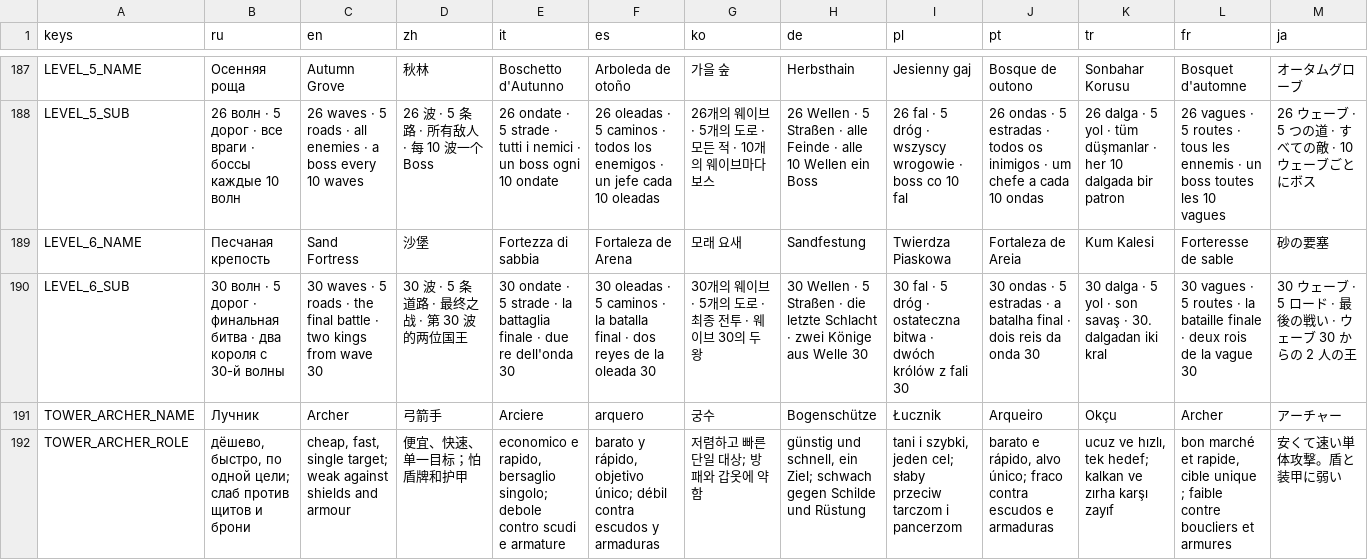
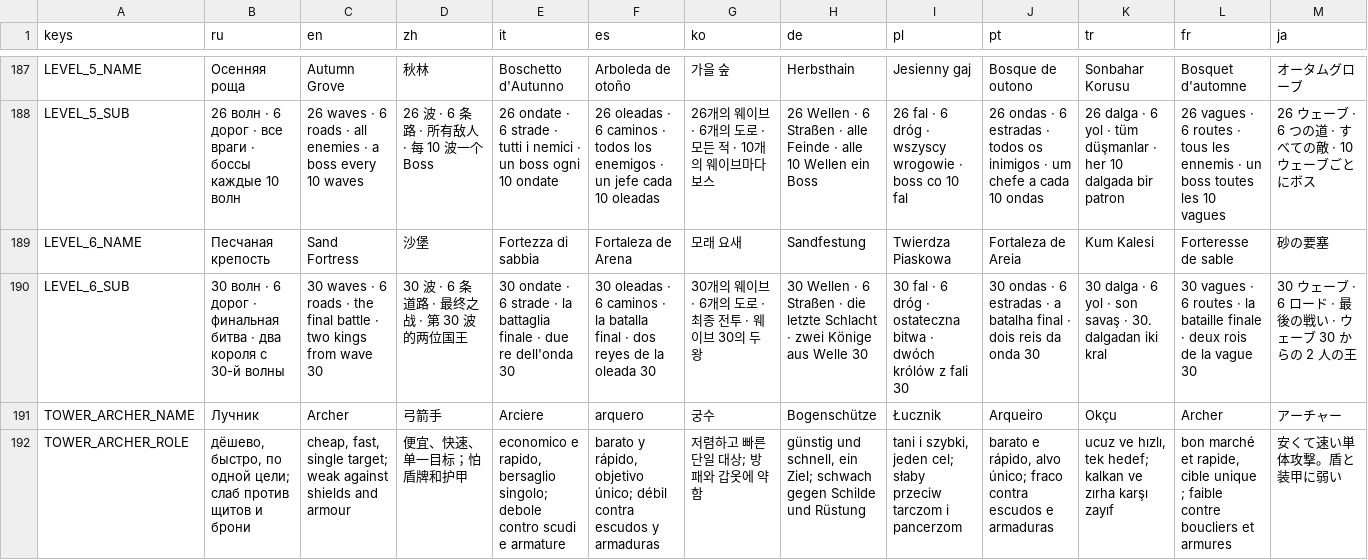
Before and after one commit to glebanya13/tinyguard, a CSV file: translations/strings.csv, drawn as a sheet; only a part is shown, gaps mark what is left out; the diff covers the shown part only; the diff names each change by its address in the sheet, - before the commit and + after, or states it on an @@ line.

```diff
--- a/translations/strings.csv
+++ b/translations/strings.csv
-B188 (ru): …волн · 5 дорог ·…
+B188 (ru): …волн · 6 дорог ·…
-C188 (en): …waves · 5 roads ·…
+C188 (en): …waves · 6 roads ·…
-D188 (zh): 26 波 · 5 条路 · 所有敌人 · 每 10 波一个 Boss
+D188 (zh): 26 波 · 6 条路 · 所有敌人 · 每 10 波一个 Boss
-E188 (it): …ondate · 5 strade ·…
+E188 (it): …ondate · 6 strade ·…
-F188 (es): …oleadas · 5 caminos ·…
+F188 (es): …oleadas · 6 caminos ·…
-G188 (ko): 26개의 웨이브 · 5개의 도로 · 모든 적 · 10개의 웨이브마다 보스
+G188 (ko): 26개의 웨이브 · 6개의 도로 · 모든 적 · 10개의 웨이브마다 보스
-H188 (de): …Wellen · 5 Straßen ·…
+H188 (de): …Wellen · 6 Straßen ·…
-I188 (pl): …fal · 5 dróg ·…
+I188 (pl): …fal · 6 dróg ·…
-J188 (pt): …ondas · 5 estradas ·…
+J188 (pt): …ondas · 6 estradas ·…
-K188 (tr): …dalga · 5 yol ·…
+K188 (tr): …dalga · 6 yol ·…
-L188 (fr): …vagues · 5 routes ·…
+L188 (fr): …vagues · 6 routes ·…
-M188 (ja): 26 ウェーブ · 5 つの道 · すべての敵 · 10 ウェーブごとにボス
+M188 (ja): 26 ウェーブ · 6 つの道 · すべての敵 · 10 ウェーブごとにボス
-B190 (ru): …волн · 5 дорог ·…
+B190 (ru): …волн · 6 дорог ·…
-C190 (en): …waves · 5 roads ·…
+C190 (en): …waves · 6 roads ·…
-D190 (zh): 30 波 · 5 条道路 · 最终之战 · 第 30 波的两位国王
+D190 (zh): 30 波 · 6 条道路 · 最终之战 · 第 30 波的两位国王
-E190 (it): …ondate · 5 strade ·…
+E190 (it): …ondate · 6 strade ·…
-F190 (es): …oleadas · 5 caminos ·…
+F190 (es): …oleadas · 6 caminos ·…
-G190 (ko): 30개의 웨이브 · 5개의 도로 · 최종 전투 · 웨이브 30의 두 왕
+G190 (ko): 30개의 웨이브 · 6개의 도로 · 최종 전투 · 웨이브 30의 두 왕
-H190 (de): …Wellen · 5 Straßen ·…
+H190 (de): …Wellen · 6 Straßen ·…
-I190 (pl): …fal · 5 dróg ·…
+I190 (pl): …fal · 6 dróg ·…
-J190 (pt): …ondas · 5 estradas ·…
+J190 (pt): …ondas · 6 estradas ·…
-K190 (tr): …dalga · 5 yol ·…
+K190 (tr): …dalga · 6 yol ·…
-L190 (fr): …vagues · 5 routes ·…
+L190 (fr): …vagues · 6 routes ·…
-M190 (ja): 30 ウェーブ · 5 ロード · 最後の戦い · ウェーブ 30 からの 2 人の王
+M190 (ja): 30 ウェーブ · 6 ロード · 最後の戦い · ウェーブ 30 からの 2 人の王
```
Also changed, not shown: 48 edited cells elsewhere in this file, 12 other files.
